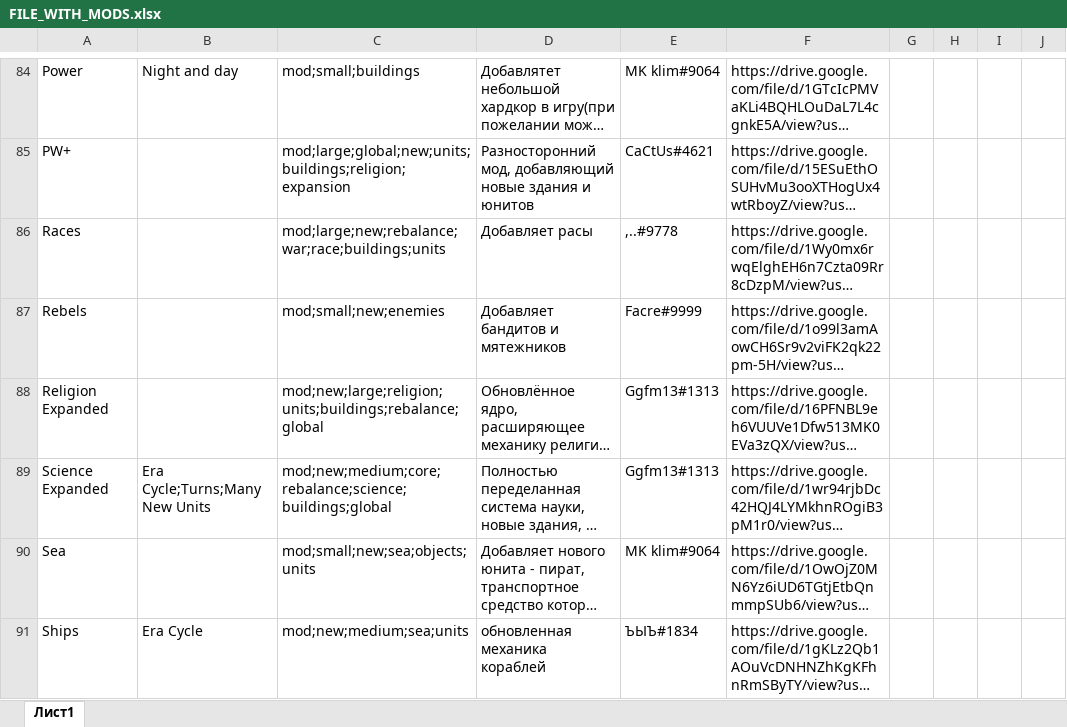
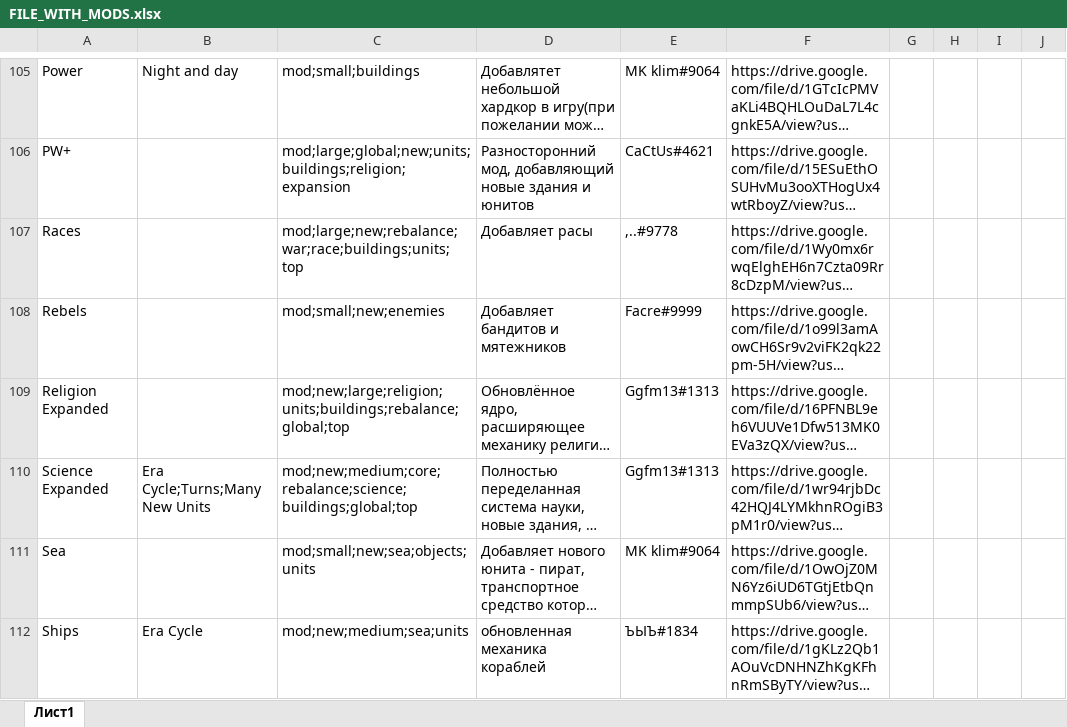
Before and after one commit to IgnatInyutsin/papers-wars-web, an Excel workbook: frontend/addons/FILE_WITH_MODS.xlsx, sheet Лист1, drawn as a sheet; only a part is shown, gaps mark what is left out; long unchanged cells end in …; values as stored, in another font and other column widths than the file's, no cell formats; charts and pictures not drawn; addresses are those after the commit; the diff covers the shown part only; the diff names each change by its address in the sheet, - before the commit and + after, or states it on an @@ line.

```diff
--- a/frontend/addons/FILE_WITH_MODS.xlsx (sheet Лист1)
+++ b/frontend/addons/FILE_WITH_MODS.xlsx (sheet Лист1)
-C107: mod;large;new;rebalance;war;race;buildings;units
+C107: mod;large;new;rebalance;war;race;buildings;units;top
-C109: mod;new;large;religion;units;buildings;rebalance;global
+C109: mod;new;large;religion;units;buildings;rebalance;global;top
-C110: mod;new;medium;core;rebalance;science;buildings;global
+C110: mod;new;medium;core;rebalance;science;buildings;global;top
```
Also changed, not shown: 5 added rows, 5 removed rows, 17 moved rows and 23 edited cells elsewhere in this sheet, cell formats, 29 other files.
